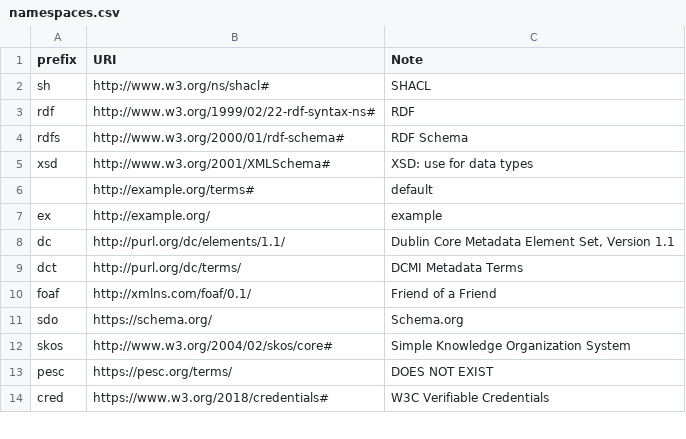
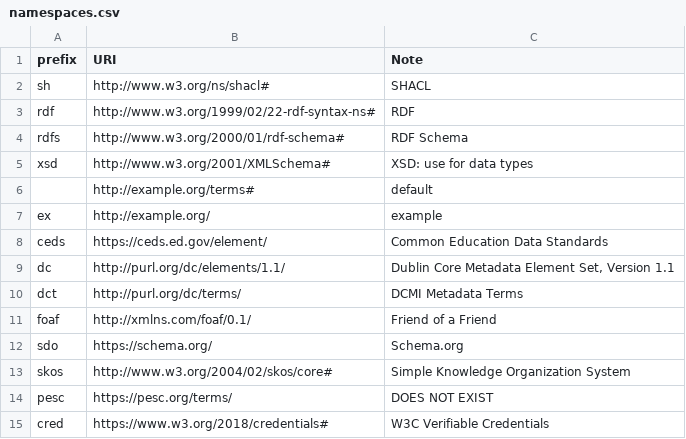
Before and after one commit to philbarker/transcript_jsonld, a CSV file: TAP+SHACL/namespaces.csv, drawn as a sheet; only a part is shown.

```diff
--- a/TAP+SHACL/namespaces.csv
+++ b/TAP+SHACL/namespaces.csv
@@ -7,2 +7,3 @@ xsd,http://www.w3.org/2001/XMLSchema#,XSD: use for data types
 ex,http://example.org/,example
+ceds,https://ceds.ed.gov/element/,Common Education Data Standards
 dc,http://purl.org/dc/elements/1.1/,"Dublin Core Metadata Element Set, Version 1.1"
```
Also changed, not shown: TAP+SHACL/tap.csv, 3 other files.
